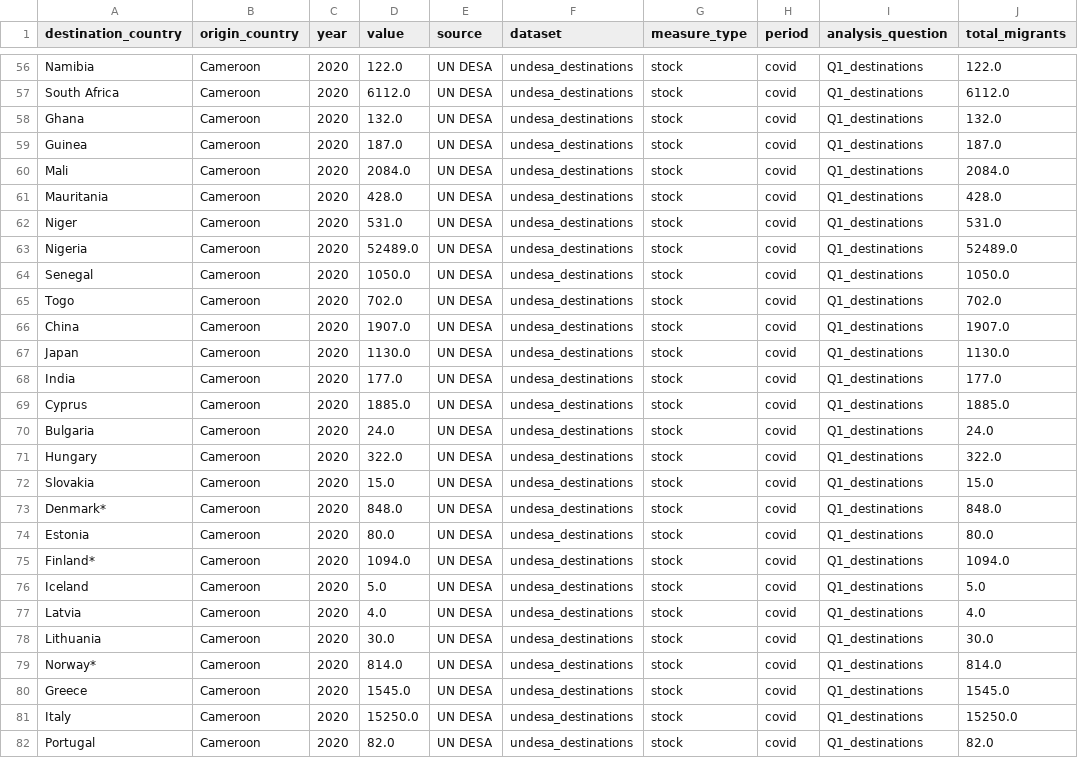
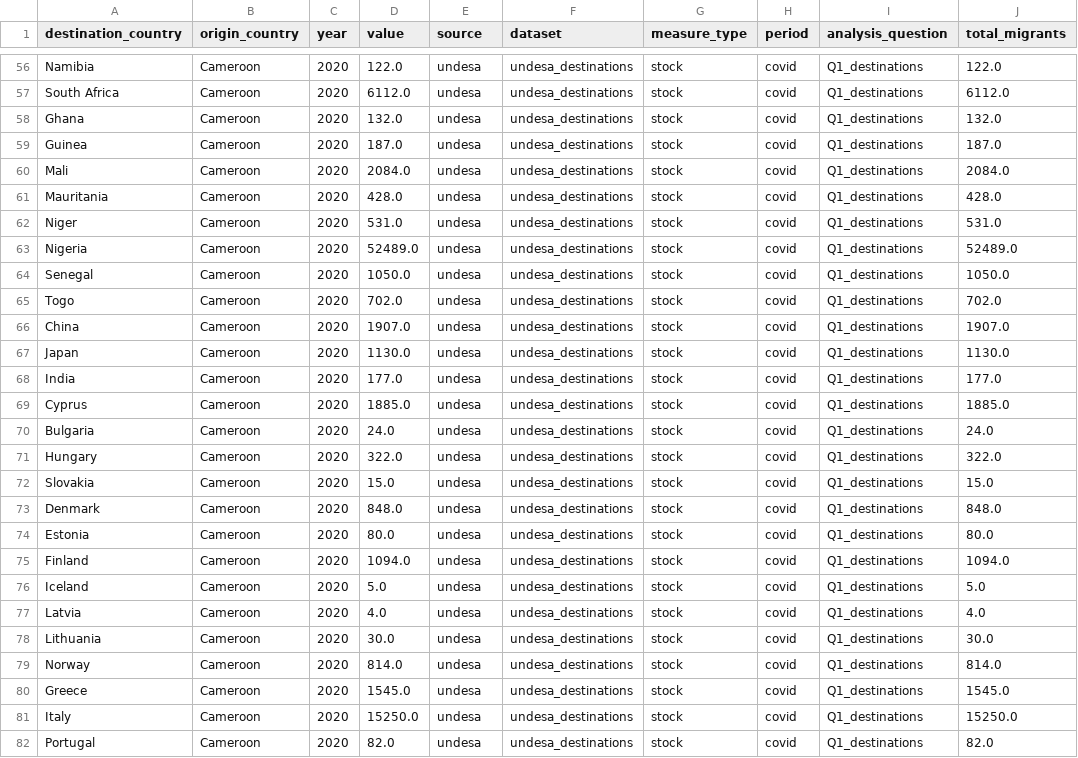
Before and after one commit to DLinno100/cameroonian-migration-analysis, a CSV file: data/processed/standardized/undesa_destinations_standardized.csv, drawn as a sheet; only a part is shown, gaps mark what is left out; the diff covers the shown part only; the diff names each change by its address in the sheet, - before the commit and + after, or states it on an @@ line.

```diff
--- a/data/processed/standardized/undesa_destinations_standardized.csv
+++ b/data/processed/standardized/undesa_destinations_standardized.csv
-E56:E82 (source): UN DESA
+E56:E82 (source): undesa
-A73 (destination_country): Denmark*
+A73 (destination_country): Denmark
-A75 (destination_country): Finland*
+A75 (destination_country): Finland
-A79 (destination_country): Norway*
+A79 (destination_country): Norway
```
Also changed, not shown: 126 edited cells elsewhere in this file, data/processed/standardized/standardization_report.csv, 54 other files.
